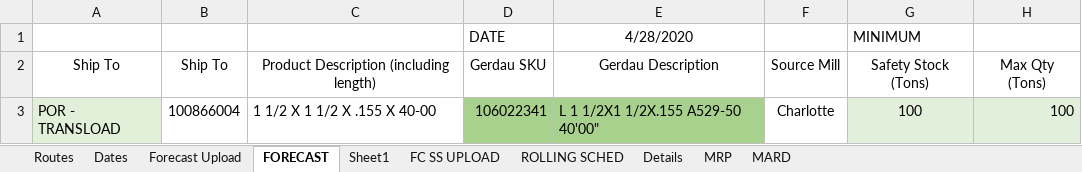
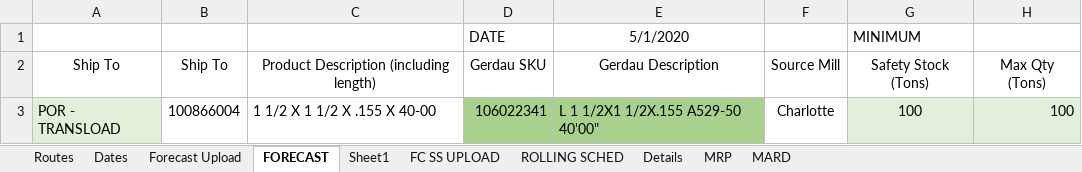
Before and after one commit to jvac06/pft, an Excel workbook: MRP0 - BLOCKS.xlsm, sheet FORECAST, drawn as a sheet; only a part is shown; values as stored, in another font and other column widths than the file's, no borders; charts and pictures not drawn; the diff names each change by its address in the sheet, - before the commit and + after, or states it on an @@ line.

```diff
--- a/MRP0 - BLOCKS.xlsm (sheet FORECAST)
+++ b/MRP0 - BLOCKS.xlsm (sheet FORECAST)
-E1: 4/28/2020
+E1: 5/1/2020
```
Also changed, not shown: sheet Dates, sheet FC SS UPLOAD, sheet Forecast Upload, datasets/WHIsize_block_tph.xlsx, 1 other file.
